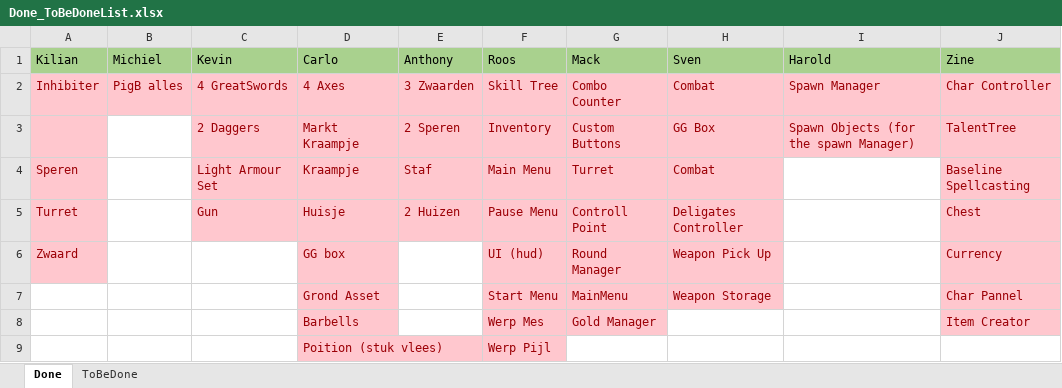
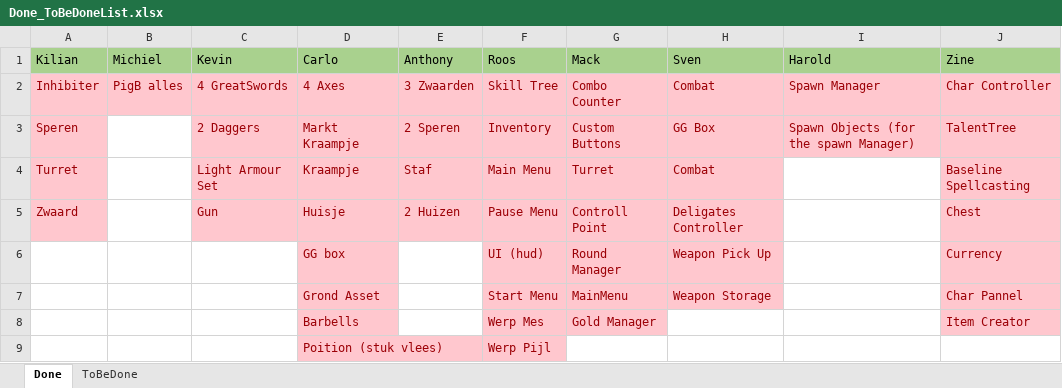
Before and after one commit to kvk4life/Gamelab_3, an Excel workbook: Planning/Done_ToBeDoneList.xlsx, sheet Done, drawn as a sheet; values as stored, in another font and other column widths than the file's, no borders; the diff names each change by its address in the sheet, - before the commit and + after, or states it on an @@ line.

Commit message:
.
.

```diff
--- a/Planning/Done_ToBeDoneList.xlsx (sheet Done)
+++ b/Planning/Done_ToBeDoneList.xlsx (sheet Done)
-A3 (Kilian): (empty)
+A3 (Kilian): Speren
-A4 (Kilian): Speren
+A4 (Kilian): Turret
-A5 (Kilian): Turret
+A5 (Kilian): Zwaard
-A6 (Kilian): Zwaard
+A6 (Kilian): (empty)
-A6 fill: #FFC7CE
+A6 fill: none
```
